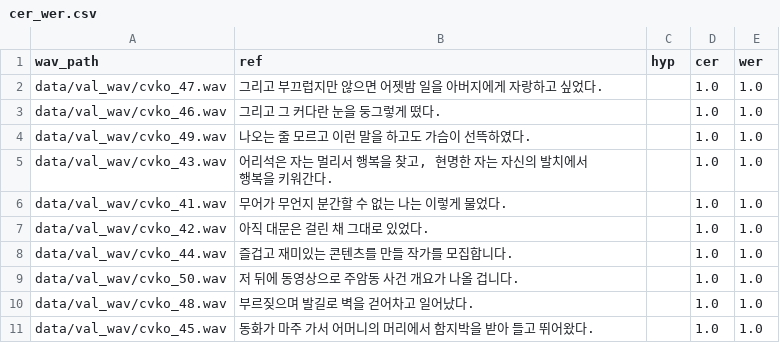
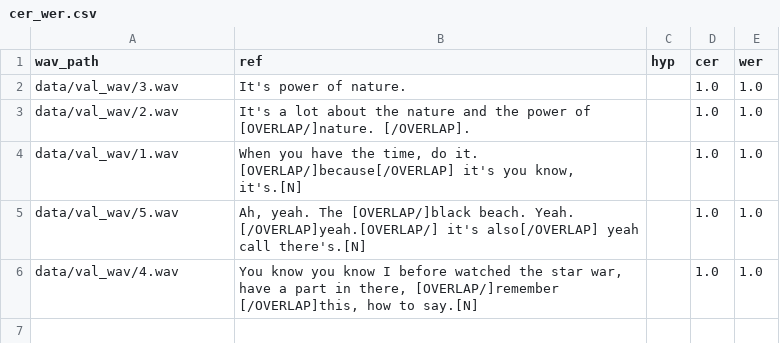
Before and after one commit to choeyujeong911/OrganicFoolChoe, a CSV file: ch12/runs_stt/cer_wer.csv, drawn as a sheet.

```diff
--- a/ch12/runs_stt/cer_wer.csv
+++ b/ch12/runs_stt/cer_wer.csv
@@ -1,11 +1,6 @@
 wav_path,ref,hyp,cer,wer
-data/val_wav/cvko_47.wav,그리고 부끄럽지만 않으면 어젯밤 일을 아버지에게 자랑하고 싶었다.,,1.0,1.0
-data/val_wav/cvko_46.wav,그리고 그 커다란 눈을 둥그렇게 떴다.,,1.0,1.0
-data/val_wav/cvko_49.wav,나오는 줄 모르고 이런 말을 하고도 가슴이 선뜩하였다.,,1.0,1.0
-data/val_wav/cvko_43.wav,"어리석은 자는 멀리서 행복을 찾고, 현명한 자는 자신의 발치에서 행복을 키워간다.",,1.0,1.0
-data/val_wav/cvko_41.wav,무어가 무언지 분간할 수 없는 나는 이렇게 물었다.,,1.0,1.0
-data/val_wav/cvko_42.wav,아직 대문은 걸린 채 그대로 있었다.,,1.0,1.0
-data/val_wav/cvko_44.wav,즐겁고 재미있는 콘텐츠를 만들 작가를 모집합니다.,,1.0,1.0
-data/val_wav/cvko_50.wav,저 뒤에 동영상으로 주암동 사건 개요가 나올 겁니다.,,1.0,1.0
-data/val_wav/cvko_48.wav,부르짖으며 발길로 벽을 걷어차고 일어났다.,,1.0,1.0
-data/val_wav/cvko_45.wav,동화가 마주 가서 어머니의 머리에서 함지박을 받아 들고 뛰어왔다.,,1.0,1.0
+data/val_wav/3.wav,It's power of nature.,,1.0,1.0
+data/val_wav/2.wav,It's a lot about the nature and the power of [OVERLAP/]nature. [/OVERLAP].,,1.0,1.0
+data/val_wav/1.wav,"When you have the time, do it. [OVERLAP/]because[/OVERLAP] it's you know, it's.[N]",,1.0,1.0
+data/val_wav/5.wav,"Ah, yeah. The [OVERLAP/]black beach. Yeah. [/OVERLAP]yeah.[OVERLAP/] it's also[/OVERLAP] yeah call there's.[N]",,1.0,1.0
+data/val_wav/4.wav,"You know you know I before watched the star war, have a part in there, [OVERLAP/]remember [/OVERLAP]this, how to say.[N]",,1.0,1.0
```
Also changed, not shown: 14 other files.
